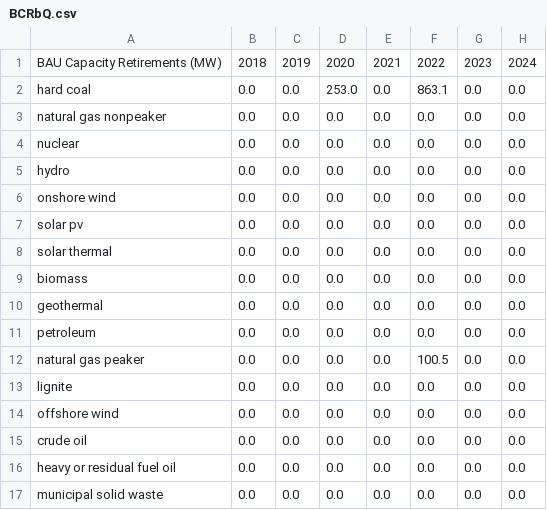
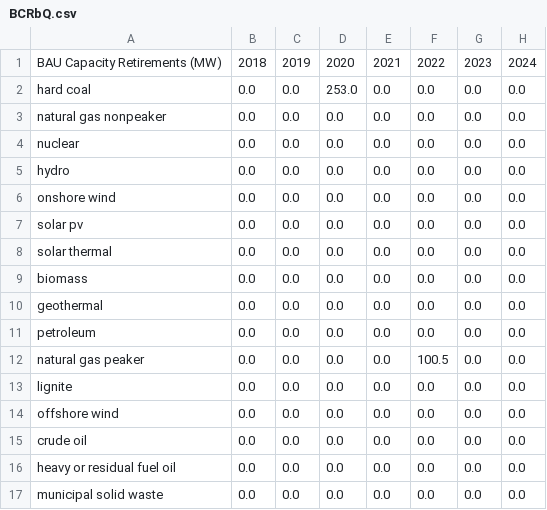
Before and after one commit to EnergyInnovation/eps-newmexico, a CSV file: InputData/elec/BCRbQ/BCRbQ.csv, drawn as a sheet; only a part is shown; the diff names each change by its address in the sheet, - before the commit and + after, or states it on an @@ line.

```diff
--- a/InputData/elec/BCRbQ/BCRbQ.csv
+++ b/InputData/elec/BCRbQ/BCRbQ.csv
-F2: 863.1
+F2: 0.0
```
Also changed, not shown: 1 other file.
